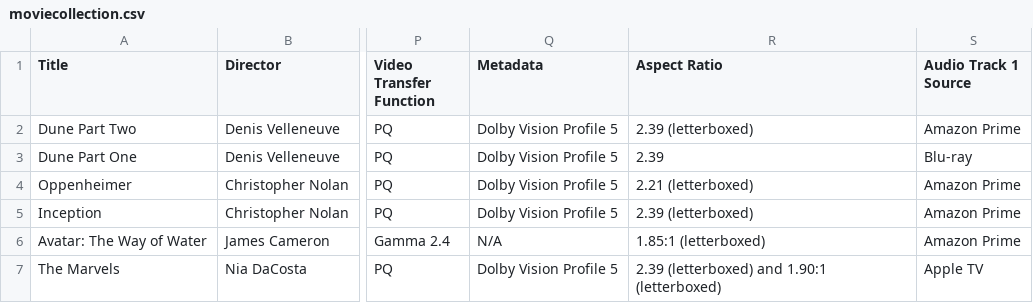
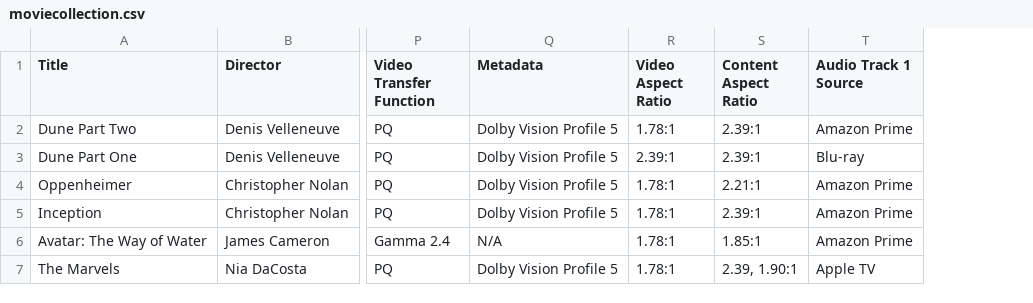
Before and after one commit to shreytyagi/shreytyagi, a CSV file: data/moviecollection.csv, drawn as a sheet; only a part is shown, gaps mark what is left out; removed rows and columns are numbered as before the commit, all else as after; the diff names each change by its address in the sheet, - before the commit and + after, or states it on an @@ line.

Commit message:
tyty

```diff
--- a/data/moviecollection.csv
+++ b/data/moviecollection.csv
-column R (Aspect Ratio), rows 2-7: 2.39 (letterboxed) | 2.39 | 2.21 (letterboxed) | 2.39 (letterboxed) | 1.85:1 (letterboxed) | 2.39 (letterboxed) and 1.90:1 (letterboxed)
+column R (Video Aspect Ratio), rows 2-7: 1.78:1 | 2.39:1 | 1.78:1 | 1.78:1 | 1.78:1 | 1.78:1
+column S (Content Aspect Ratio), rows 2-7: 2.39:1 | 2.39:1 | 2.21:1 | 2.39:1 | 1.85:1 | 2.39, 1.90:1
```
